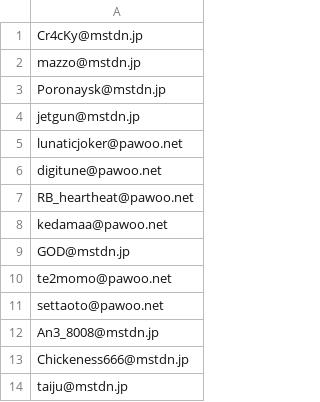
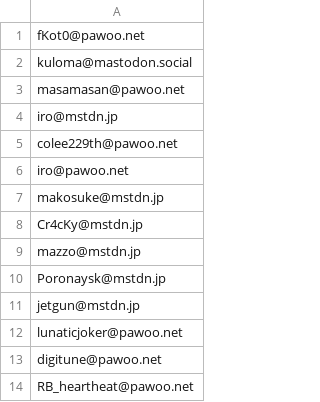
Before and after one commit to overflyer87/mastodon-blocklist, a CSV file: block.csv, drawn as a sheet; only a part is shown; the shorter side is filled out with more unchanged rows.

Commit message:
Update block.csv

```diff
--- a/block.csv
+++ b/block.csv
@@ -1 +1,8 @@
+fKot0@pawoo.net
+kuloma@mastodon.social
+masamasan@pawoo.net
+iro@mstdn.jp
+colee229th@pawoo.net
+iro@pawoo.net
+makosuke@mstdn.jp
 Cr4cKy@mstdn.jp
```
